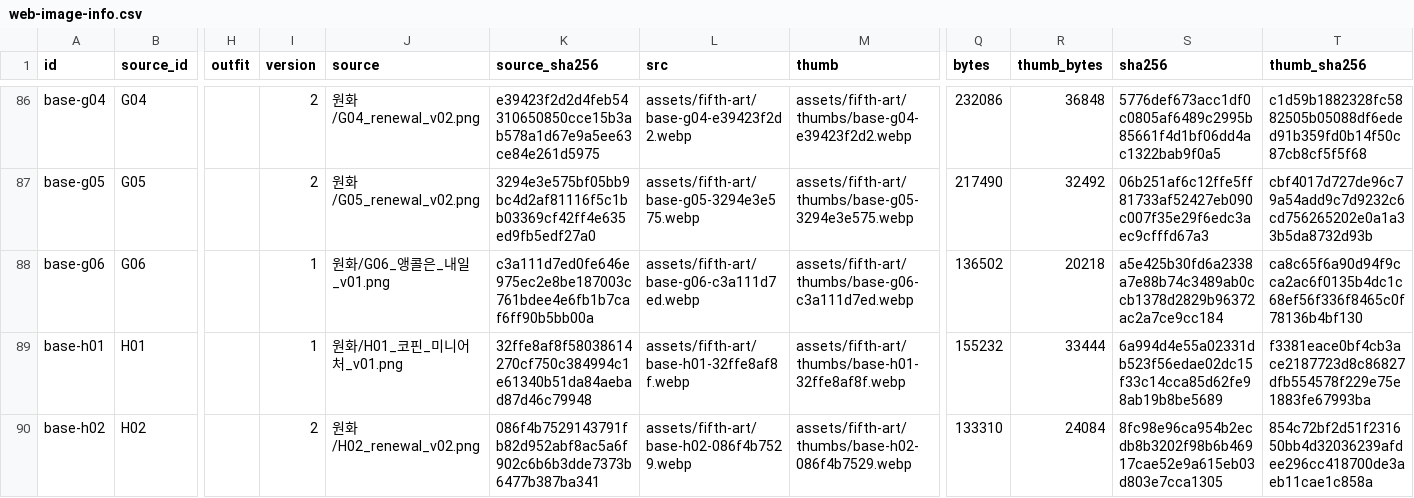
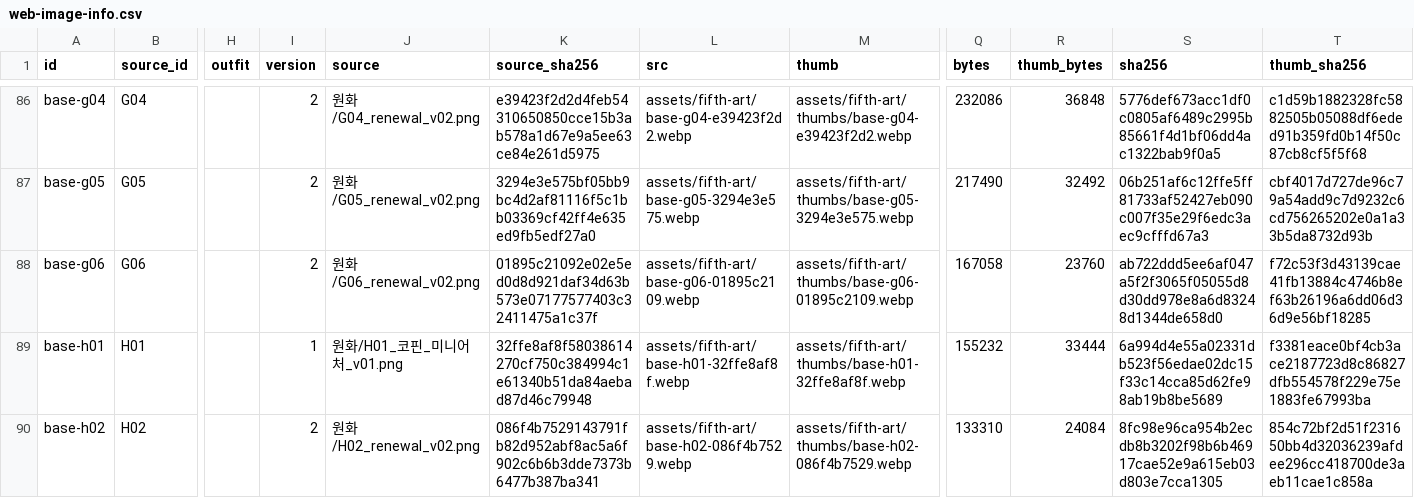
Before and after one commit to whtdrgongmail/MEJEwiki, a CSV file: fewk/assets/fifth-art/web-image-info.csv, drawn as a sheet; only a part is shown, gaps mark what is left out; the diff names each change by its address in the sheet, - before the commit and + after, or states it on an @@ line.

Commit message:
Renew G06 small venue protection and backstage power architecture

```diff
--- a/fewk/assets/fifth-art/web-image-info.csv
+++ b/fewk/assets/fifth-art/web-image-info.csv
-I88 (version): 1
+I88 (version): 2
-J88 (source): 원화/G06_앵콜은_내일_v01.png
+J88 (source): 원화/G06_renewal_v02.png
-K88 (source_sha256): c3a111d7ed0fe646e975ec2e8be187003c761bdee4e6fb1b7caf6ff90b5bb00a
+K88 (source_sha256): 01895c21092e02e5ed0d8d921daf34d63b573e07177577403c32411475a1c37f
-L88 (src): assets/fifth-art/base-g06-c3a111d7ed.webp
+L88 (src): assets/fifth-art/base-g06-01895c2109.webp
-M88 (thumb): assets/fifth-art/thumbs/base-g06-c3a111d7ed.webp
+M88 (thumb): assets/fifth-art/thumbs/base-g06-01895c2109.webp
-Q88 (bytes): 136502
+Q88 (bytes): 167058
-R88 (thumb_bytes): 20218
+R88 (thumb_bytes): 23760
-S88 (sha256): a5e425b30fd6a2338a7e88b74c3489ab0ccb1378d2829b96372ac2a7ce9cc184
+S88 (sha256): ab722ddd5ee6af047a5f2f3065f05055d8d30dd978e8a6d83248d1344de658d0
-T88 (thumb_sha256): ca8c65f6a90d94f9cca2ac6f0135b4dc1c68ef56f336f8465c0f78136b4bf130
+T88 (thumb_sha256): f72c53f3d43139cae41fb13884c4746b8ef63b26196a6dd06d36d9e56bf18285
```
Also changed, not shown: 3 other files.
